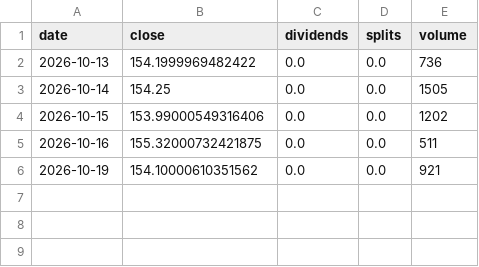
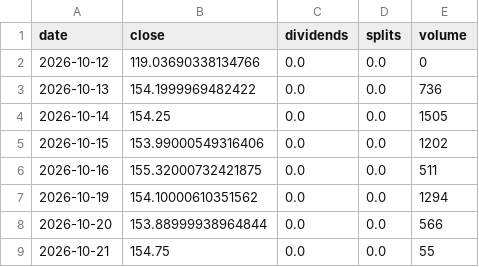
Before and after one commit to pintuwang/ETF, a CSV file: data/raw/EUS.SI.csv, drawn as a sheet.

```diff
--- a/data/raw/EUS.SI.csv
+++ b/data/raw/EUS.SI.csv
@@ -1,2 +1,3 @@
 date,close,dividends,splits,volume
+2026-10-12,119.03690338134766,0.0,0.0,0
 2026-10-13,154.1999969482422,0.0,0.0,736
@@ -5,2 +6,4 @@ date,close,dividends,splits,volume
 2026-10-16,155.32000732421875,0.0,0.0,511
-2026-10-19,154.10000610351562,0.0,0.0,921
+2026-10-19,154.10000610351562,0.0,0.0,1294
+2026-10-20,153.88999938964844,0.0,0.0,566
+2026-10-21,154.75,0.0,0.0,55
```
Also changed, not shown: data/backfill_daily.csv, data/raw/QQQ.csv, 9 other files.
